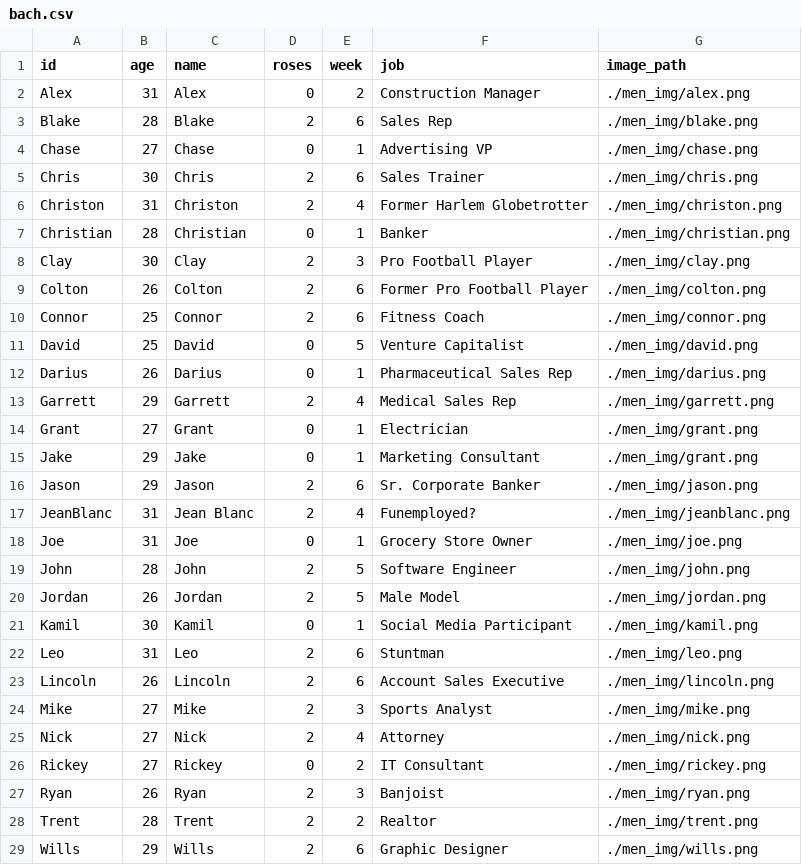
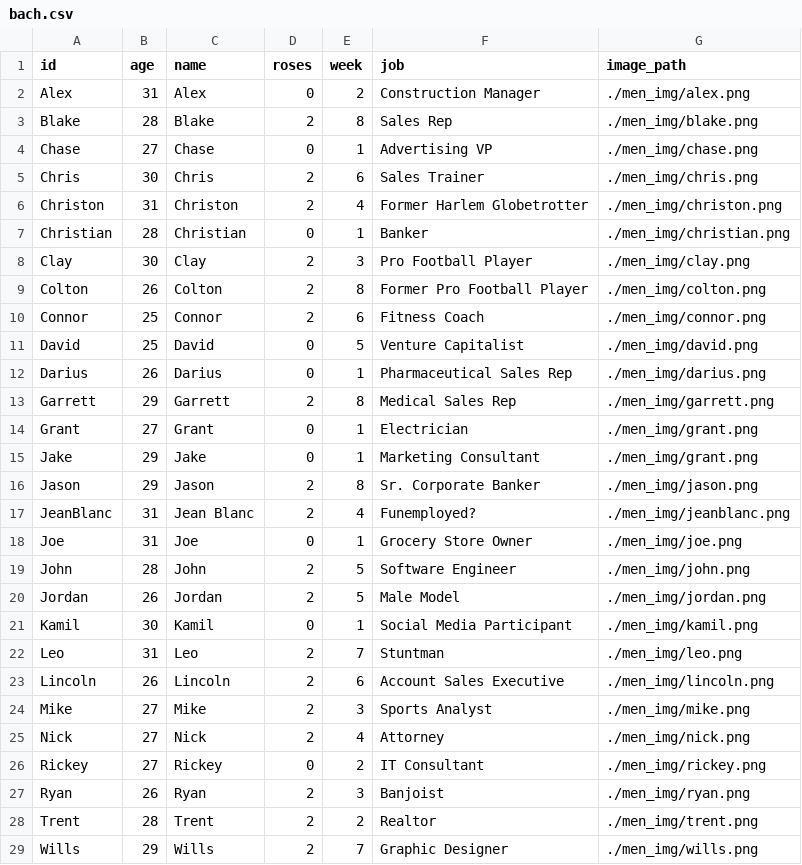
Before and after one commit to sophiebeiers/sophiebeiers.github.io, a CSV file: proj_bachelor/bach.csv, drawn as a sheet.

Commit message:
bachelor updates week 7

```diff
--- a/proj_bachelor/bach.csv
+++ b/proj_bachelor/bach.csv
@@ -2,3 +2,3 @@
 Alex,31,Alex,0,2,Construction Manager,./men_img/alex.png
-Blake,28,Blake,2,6,Sales Rep,./men_img/blake.png
+Blake,28,Blake,2,8,Sales Rep,./men_img/blake.png
 Chase,27,Chase,0,1,Advertising VP,./men_img/chase.png
@@ -8,3 +8,3 @@ Christian,28,Christian,0,1,Banker,./men_img/christian.png
 Clay,30,Clay,2,3,Pro Football Player,./men_img/clay.png
-Colton,26,Colton,2,6,Former Pro Football Player,./men_img/colton.png
+Colton,26,Colton,2,8,Former Pro Football Player,./men_img/colton.png
 Connor,25,Connor,2,6,Fitness Coach,./men_img/connor.png
@@ -12,6 +12,6 @@ David,25,David,0,5,Venture Capitalist,./men_img/david.png
 Darius,26,Darius,0,1,Pharmaceutical Sales Rep,./men_img/darius.png
-Garrett,29,Garrett,2,4,Medical Sales Rep,./men_img/garrett.png
+Garrett,29,Garrett,2,8,Medical Sales Rep,./men_img/garrett.png
 Grant,27,Grant,0,1,Electrician,./men_img/grant.png
 Jake,29,Jake,0,1,Marketing Consultant,./men_img/grant.png
-Jason,29,Jason,2,6,Sr. Corporate Banker,./men_img/jason.png
+Jason,29,Jason,2,8,Sr. Corporate Banker,./men_img/jason.png
 JeanBlanc,31,Jean Blanc,2,4,Funemployed?,./men_img/jeanblanc.png
@@ -21,3 +21,3 @@ Jordan,26,Jordan,2,5,Male Model,./men_img/jordan.png
 Kamil,30,Kamil,0,1,Social Media Participant,./men_img/kamil.png
-Leo,31,Leo,2,6,Stuntman,./men_img/leo.png
+Leo,31,Leo,2,7,Stuntman,./men_img/leo.png
 Lincoln,26,Lincoln,2,6,Account Sales Executive,./men_img/lincoln.png
@@ -28,2 +28,2 @@ Ryan,26,Ryan,2,3,Banjoist,./men_img/ryan.png
 Trent,28,Trent,2,2,Realtor,./men_img/trent.png
-Wills,29,Wills,2,6,Graphic Designer,./men_img/wills.png
+Wills,29,Wills,2,7,Graphic Designer,./men_img/wills.png
```
Also changed, not shown: 2 other files.
